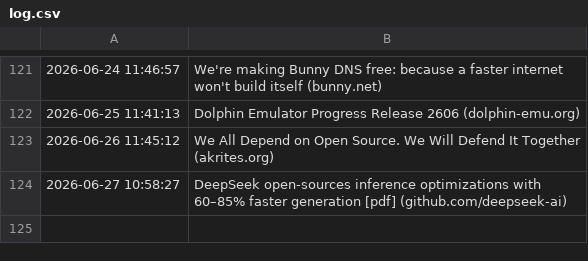
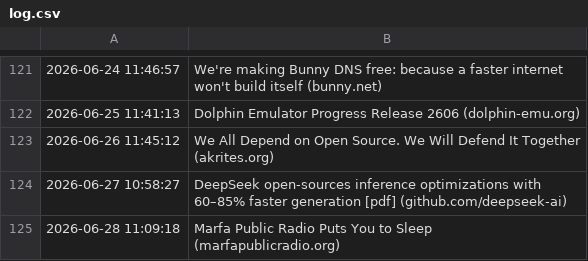
Before and after one commit to Trish0606/daily-web-scraper, a CSV file: log.csv, drawn as a sheet; only a part is shown, gaps mark what is left out.

```diff
--- a/log.csv
+++ b/log.csv
@@ -124 +124,2 @@
 2026-06-27 10:58:27,DeepSeek open-sources inference optimizations with 60–85% faster generation [pdf] (github.com/deepseek-ai)
+2026-06-28 11:09:18,Marfa Public Radio Puts You to Sleep (marfapublicradio.org)
```
